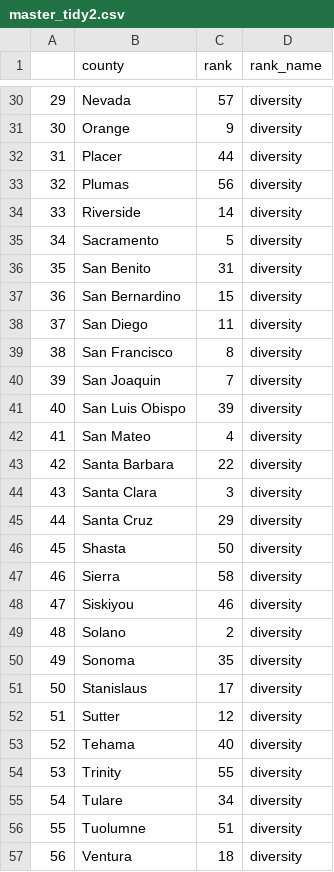
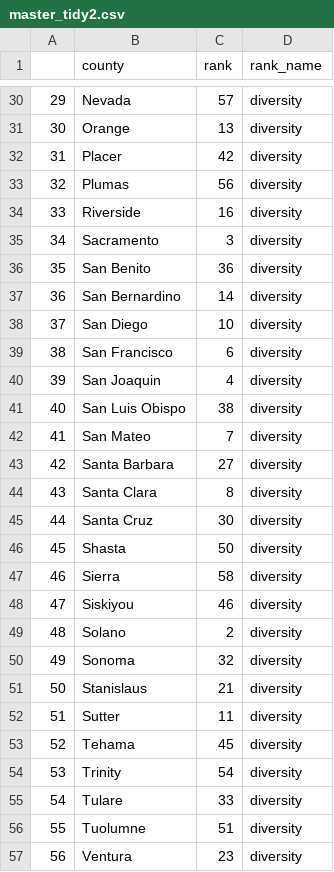
Before and after one commit to annaclairemarley/244-Final, a CSV file: Where2Next/master_tidy2.csv, drawn as a sheet; only a part is shown, gaps mark what is left out; the diff covers the shown part only.

```diff
--- a/Where2Next/master_tidy2.csv
+++ b/Where2Next/master_tidy2.csv
@@ -30,17 +30,17 @@
 29,Nevada,57,diversity
-30,Orange,9,diversity
-31,Placer,44,diversity
+30,Orange,13,diversity
+31,Placer,42,diversity
 32,Plumas,56,diversity
-33,Riverside,14,diversity
-34,Sacramento,5,diversity
-35,San Benito,31,diversity
-36,San Bernardino,15,diversity
-37,San Diego,11,diversity
-38,San Francisco,8,diversity
-39,San Joaquin,7,diversity
-40,San Luis Obispo,39,diversity
-41,San Mateo,4,diversity
-42,Santa Barbara,22,diversity
-43,Santa Clara,3,diversity
-44,Santa Cruz,29,diversity
+33,Riverside,16,diversity
+34,Sacramento,3,diversity
+35,San Benito,36,diversity
+36,San Bernardino,14,diversity
+37,San Diego,10,diversity
+38,San Francisco,6,diversity
+39,San Joaquin,4,diversity
+40,San Luis Obispo,38,diversity
+41,San Mateo,7,diversity
+42,Santa Barbara,27,diversity
+43,Santa Clara,8,diversity
+44,Santa Cruz,30,diversity
 45,Shasta,50,diversity
@@ -49,9 +49,9 @@
 48,Solano,2,diversity
-49,Sonoma,35,diversity
-50,Stanislaus,17,diversity
-51,Sutter,12,diversity
-52,Tehama,40,diversity
-53,Trinity,55,diversity
-54,Tulare,34,diversity
+49,Sonoma,32,diversity
+50,Stanislaus,21,diversity
+51,Sutter,11,diversity
+52,Tehama,45,diversity
+53,Trinity,54,diversity
+54,Tulare,33,diversity
 55,Tuolumne,51,diversity
-56,Ventura,18,diversity
+56,Ventura,23,diversity
```
Also changed, not shown: 29 edited cells elsewhere in this file, 4 other files.
